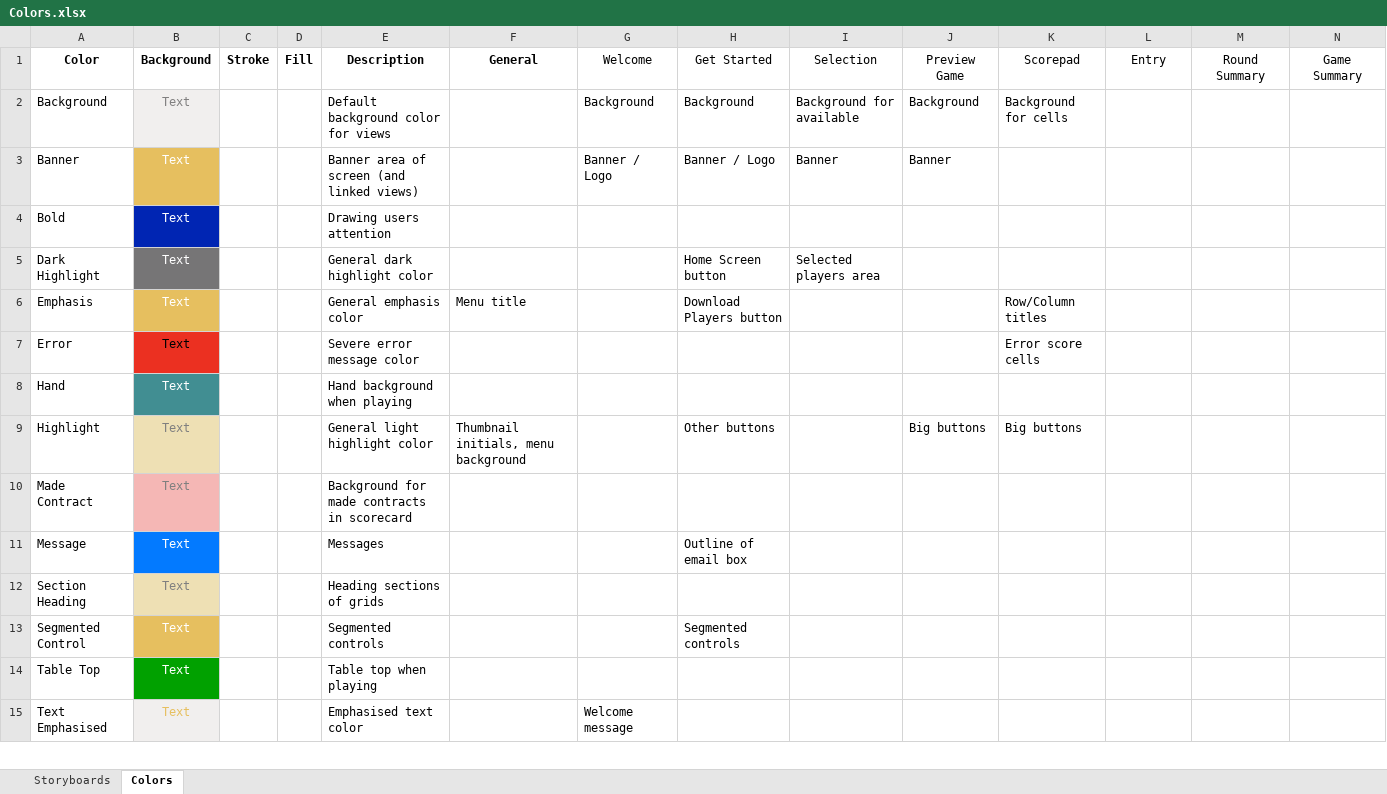
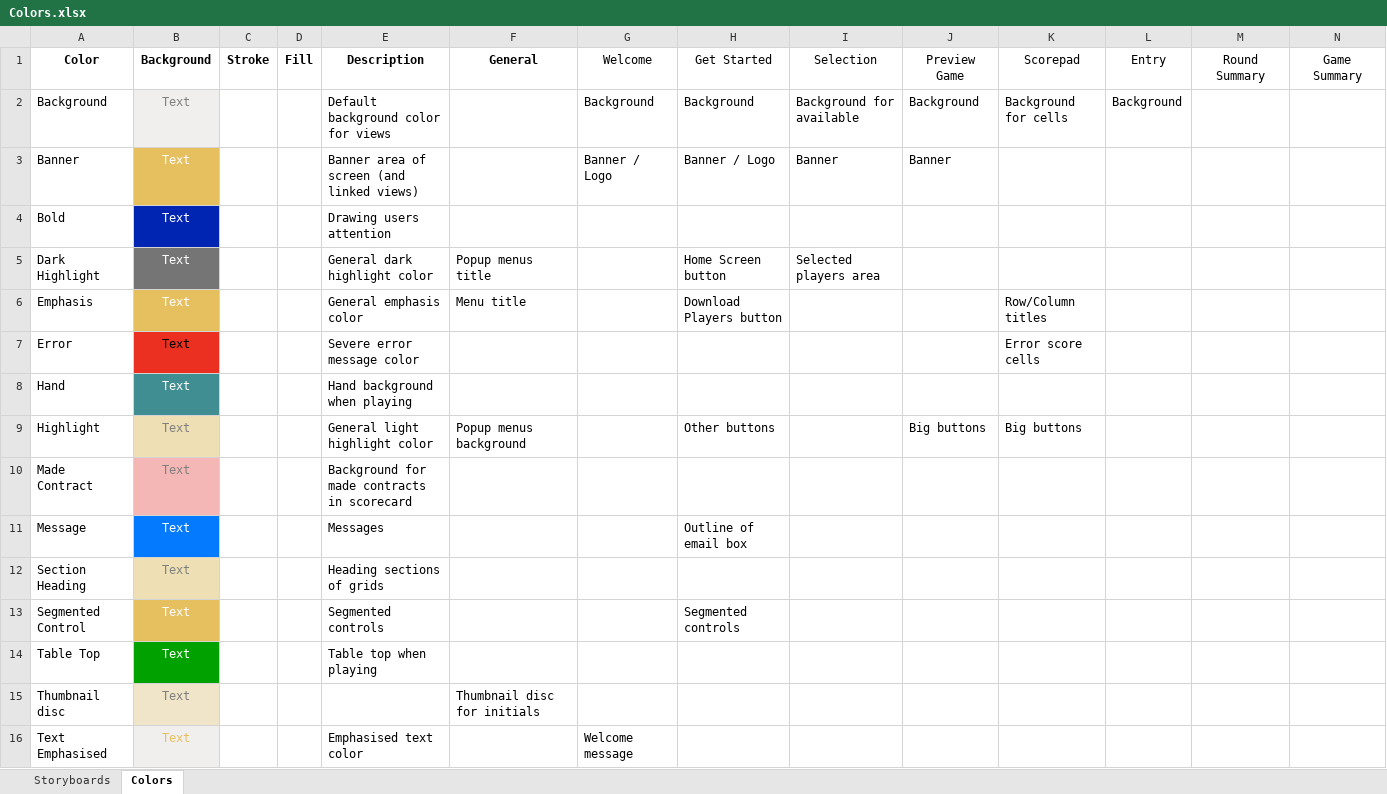
Before and after one commit to marcshearer/Contract-Whist-Scorecard, an Excel workbook: Contract Whist Scorecard/Colors.xlsx, sheet Colors, drawn as a sheet; only a part is shown; values as stored, in another font and other column widths than the file's, no borders; rows hold the shown columns only; the diff names each change by its address in the sheet, - before the commit and + after, or states it on an @@ line.

```diff
--- a/Contract Whist Scorecard/Colors.xlsx (sheet Colors)
+++ b/Contract Whist Scorecard/Colors.xlsx (sheet Colors)
-L2: (empty)
+L2: Background
-F5: (empty)
+F5: Popup menus title
-F9: Thumbnail initials, menu background
+F9: Popup menus background
+row 15: Thumbnail disc | Text |  |  |  | Thumbnail disc for initials
```
Also changed, not shown: 30 other files.
